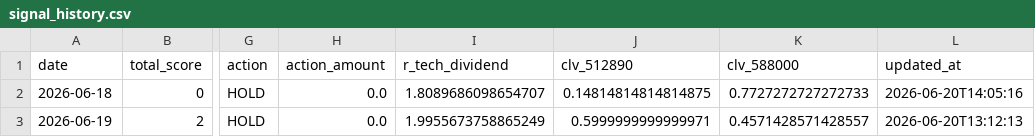
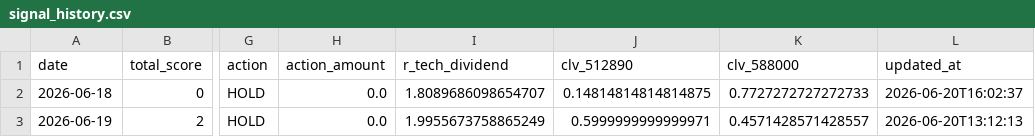
Before and after one commit to AmineSeRaFimmm/512890-dividend-rotation-pwa, a CSV file: data/signal_history.csv, drawn as a sheet; only a part is shown, gaps mark what is left out; the diff names each change by its address in the sheet, - before the commit and + after, or states it on an @@ line.

```diff
--- a/data/signal_history.csv
+++ b/data/signal_history.csv
-L2 (updated_at): 2026-06-20T14:05:16
+L2 (updated_at): 2026-06-20T16:02:37
```
Also changed, not shown: 3 other files.
